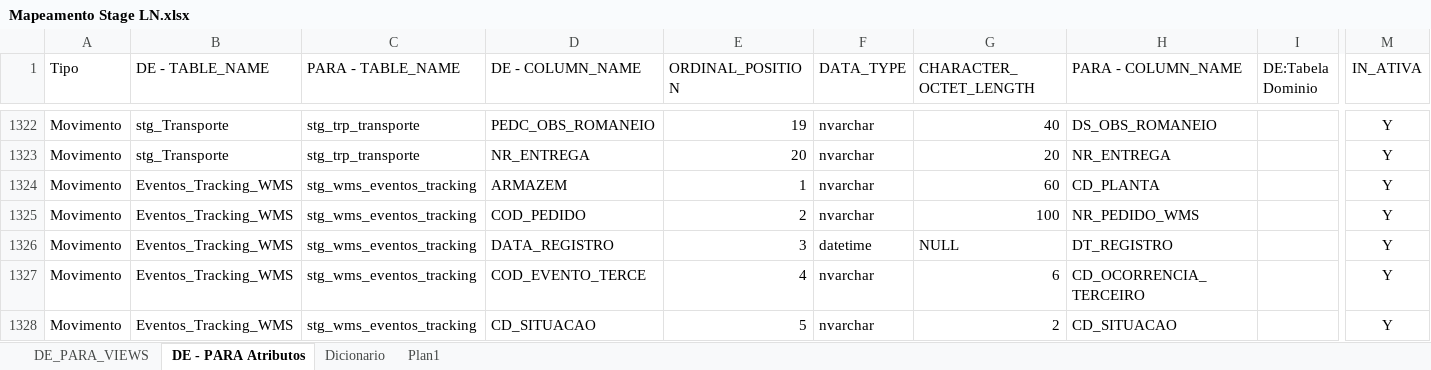
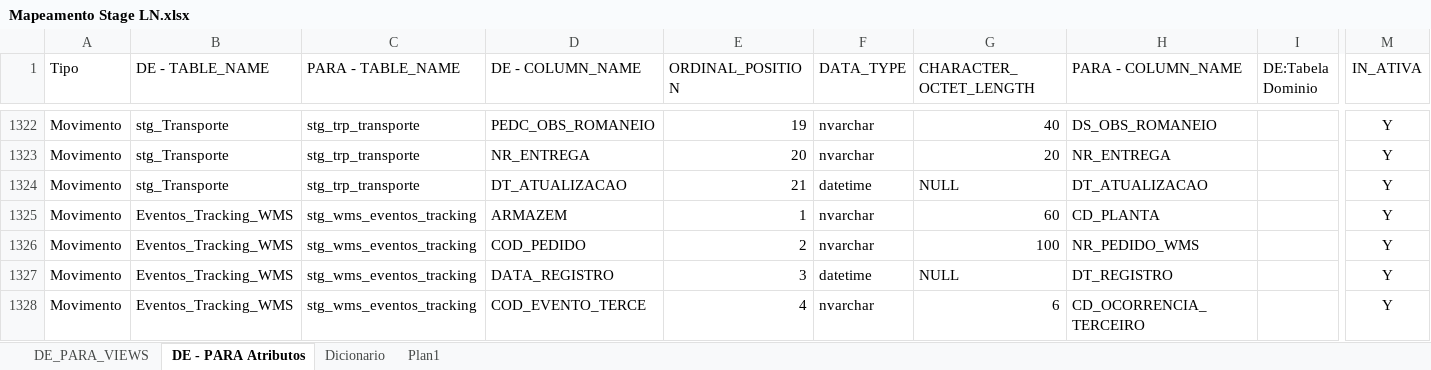
Before and after one commit to patricknaka/Nova, an Excel workbook: Documentação/Planilhas/Mapeamento Stage LN.xlsx, sheet DE - PARA Atributos, drawn as a sheet; only a part is shown, gaps mark what is left out; the shorter side is filled out with more unchanged rows; values as stored, in another font and other column widths than the file's, no borders; table styles not drawn; rows hold the shown columns only; the diff names each change by its address in the sheet, - before the commit and + after, or states it on an @@ line.

Commit message:
Atualização Documentação Mapeamento Stage LN

```diff
--- a/Documentação/Planilhas/Mapeamento Stage LN.xlsx (sheet DE - PARA Atributos)
+++ b/Documentação/Planilhas/Mapeamento Stage LN.xlsx (sheet DE - PARA Atributos)
+row 1324: Movimento | stg_Transporte | stg_trp_transporte | DT_ATUALIZACAO | 21 | datetime | NULL | DT_ATUALIZACAO |  | Y
```
